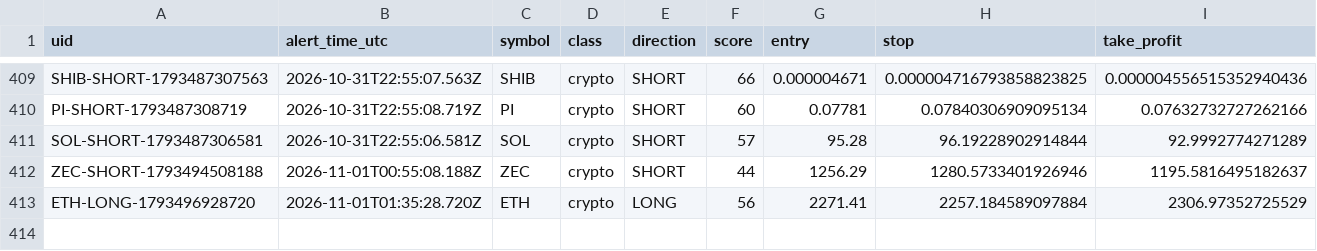
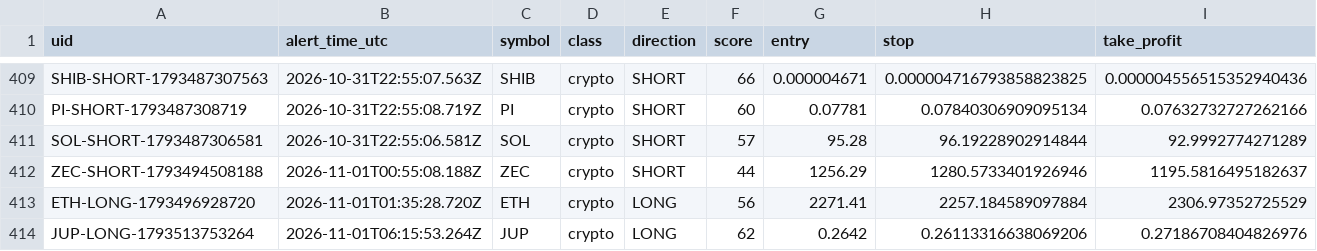
Before and after one commit to dan-spe06/surge-radar, a CSV file: data/history.csv, drawn as a sheet; only a part is shown, gaps mark what is left out; rows hold the shown columns only; the diff names each change by its address in the sheet, - before the commit and + after, or states it on an @@ line.

```diff
--- a/data/history.csv
+++ b/data/history.csv
+row 414: JUP-LONG-1793513753264 | 2026-11-01T06:15:53.264Z | JUP | crypto | LONG | 62 | 0.2642 | 0.26113316638069206 | 0.27186708404826976
```
Also changed, not shown: 4 other files.
